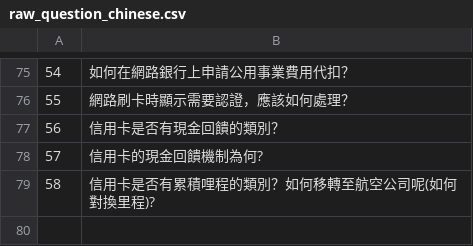
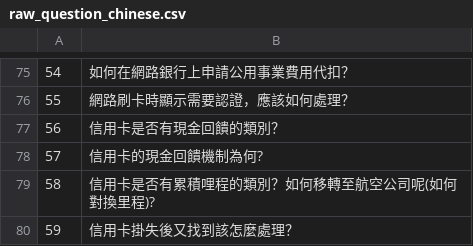
Before and after one commit to doggyeh/EMMA-Backend, a CSV file: chinese/raw_question_chinese.csv, drawn as a sheet; only a part is shown, gaps mark what is left out.

```diff
--- a/chinese/raw_question_chinese.csv
+++ b/chinese/raw_question_chinese.csv
@@ -79 +79,2 @@
 58,信用卡是否有累積哩程的類別？如何移轉至航空公司呢(如何對換里程)?
+59,信用卡掛失後又找到該怎麼處理？
```
Also changed, not shown: chinese/Synonyms.csv, chinese/feature_chinese.csv, 9 other files.
